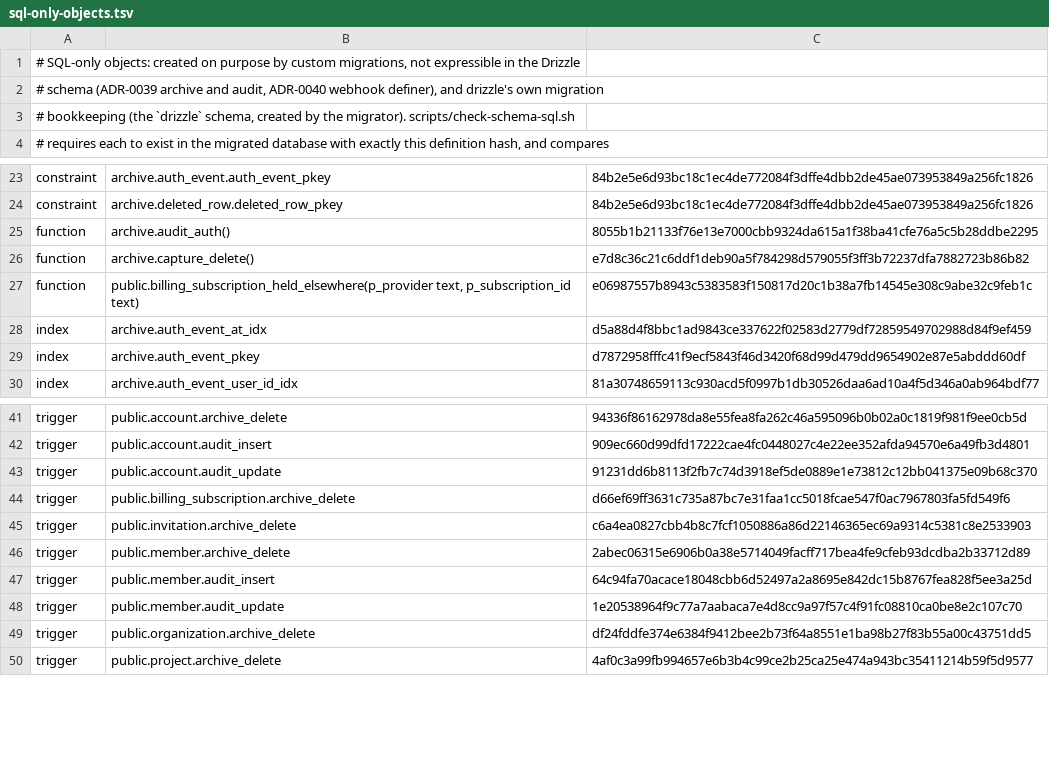
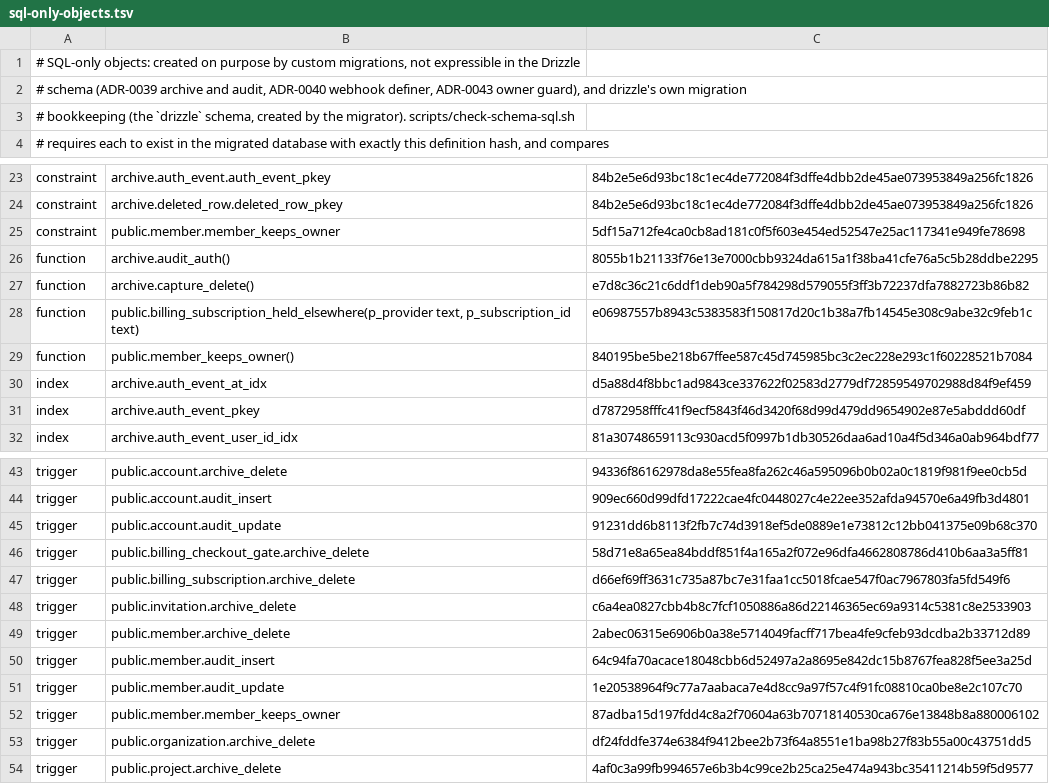
Before and after one commit to aaronbruiz/saas-foundation, a TSV file: packages/db/sql-only-objects.tsv, drawn as a sheet; only a part is shown, gaps mark what is left out.

Commit message:
feat(organizations): settings, leave, ownership transfer and delete (#232)

```diff
--- a/packages/db/sql-only-objects.tsv
+++ b/packages/db/sql-only-objects.tsv
@@ -1,3 +1,3 @@
 # SQL-only objects: created on purpose by custom migrations, not expressible in the Drizzle
-# schema (ADR-0039 archive and audit, ADR-0040 webhook definer), and drizzle's own migration
+# schema (ADR-0039 archive and audit, ADR-0040 webhook definer, ADR-0043 owner guard), and drizzle's own migration
 # bookkeeping (the `drizzle` schema, created by the migrator). scripts/check-schema-sql.sh
@@ -24,2 +24,3 @@ constraint	archive.auth_event.auth_event_pkey	84b2e5e6d93bc18c1ec4de772084f3dffe
 constraint	archive.deleted_row.deleted_row_pkey	84b2e5e6d93bc18c1ec4de772084f3dffe4dbb2de45ae073953849a256fc1826
+constraint	public.member.member_keeps_owner	5df15a712fe4ca0cb8ad181c0f5f603e454ed52547e25ac117341e949fe78698
 function	archive.audit_auth()	8055b1b21133f76e13e7000cbb9324da615a1f38ba41cfe76a5c5b28ddbe2295
@@ -27,2 +28,3 @@ function	archive.capture_delete()	e7d8c36c21c6ddf1deb90a5f784298d579055f3ff3b722
 function	public.billing_subscription_held_elsewhere(p_provider text, p_subscription_id text)	e06987557b8943c5383583f150817d20c1b38a7fb14545e308c9abe32c9feb1c
+function	public.member_keeps_owner()	840195be5be218b67ffee587c45d745985bc3c2ec228e293c1f60228521b7084
 index	archive.auth_event_at_idx	d5a88d4f8bbc1ad9843ce337622f02583d2779df72859549702988d84f9ef459
@@ -43,2 +45,3 @@ trigger	public.account.audit_insert	909ec660d99dfd17222cae4fc0448027c4e22ee352af
 trigger	public.account.audit_update	91231dd6b8113f2fb7c74d3918ef5de0889e1e73812c12bb041375e09b68c370
+trigger	public.billing_checkout_gate.archive_delete	58d71e8a65ea84bddf851f4a165a2f072e96dfa4662808786d410b6aa3a5ff81
 trigger	public.billing_subscription.archive_delete	d66ef69ff3631c735a87bc7e31faa1cc5018fcae547f0ac7967803fa5fd549f6
@@ -48,2 +51,3 @@ trigger	public.member.audit_insert	64c94fa70acace18048cbb6d52497a2a8695e842dc15b
 trigger	public.member.audit_update	1e20538964f9c77a7aabaca7e4d8cc9a97f57c4f91fc08810ca0be8e2c107c70
+trigger	public.member.member_keeps_owner	87adba15d197fdd4c8a2f70604a63b70718140530ca676e13848b8a880006102
 trigger	public.organization.archive_delete	df24fddfe374e6384f9412bee2b73f64a8551e1ba98b27f83b55a00c43751dd5
```
Also changed, not shown: 37 other files.
